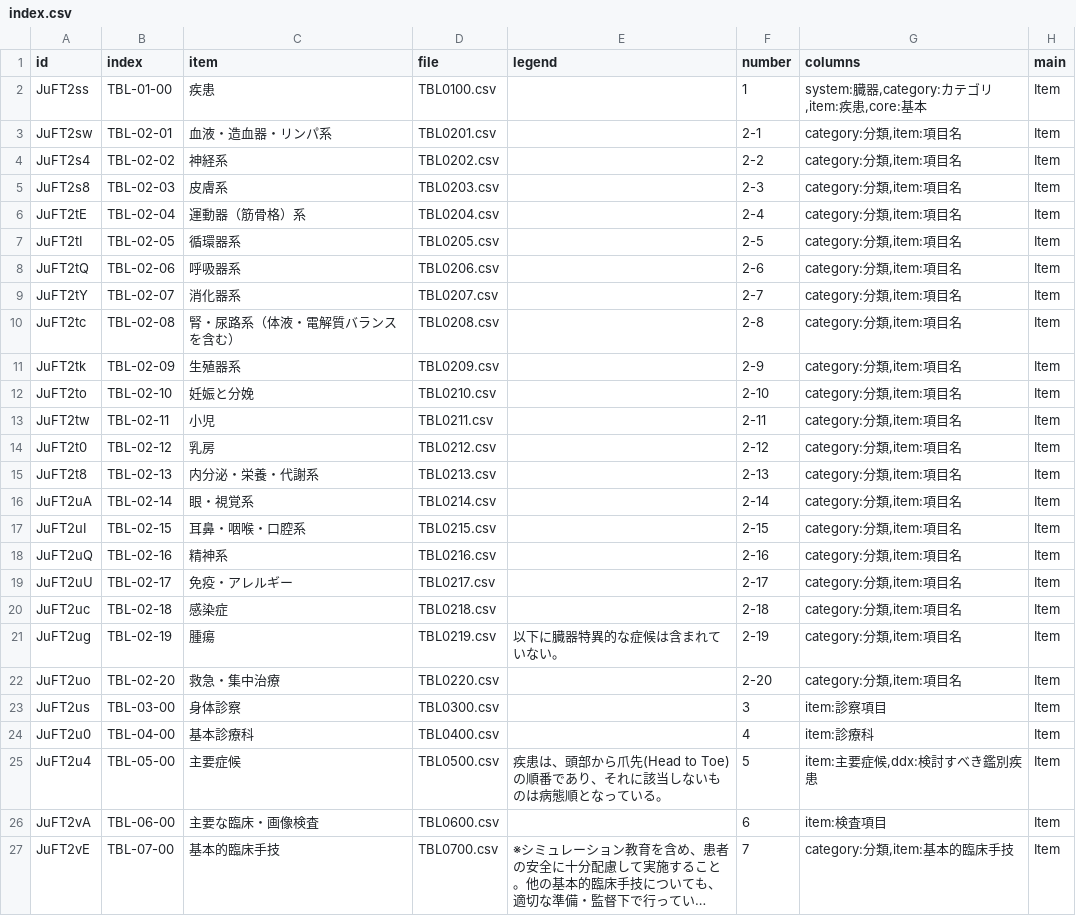
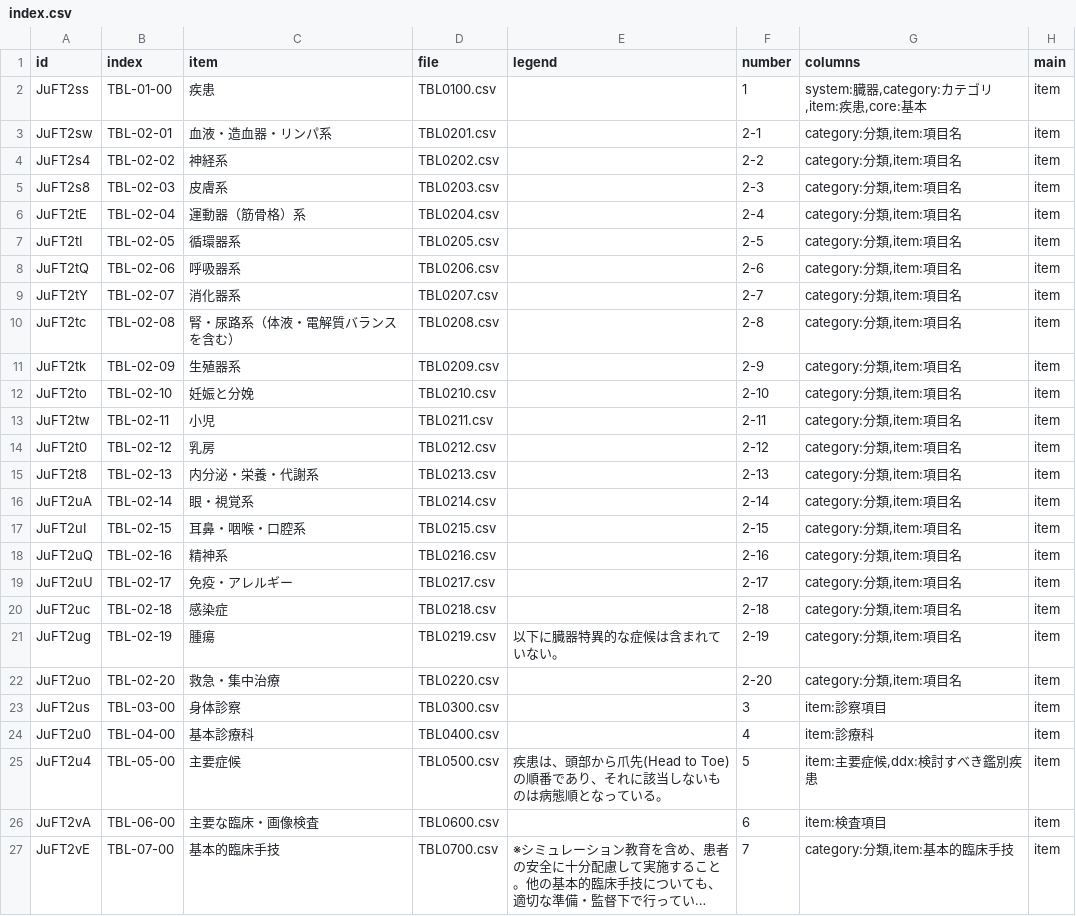
Before and after one commit to core-curriculum/data, a CSV file: 2022/ja/tables/index.csv, drawn as a sheet; long unchanged cells end in …; the diff names each change by its address in the sheet, - before the commit and + after, or states it on an @@ line.

```diff
--- a/2022/ja/tables/index.csv
+++ b/2022/ja/tables/index.csv
-H2:H27 (main): Item
+H2:H27 (main): item
```
